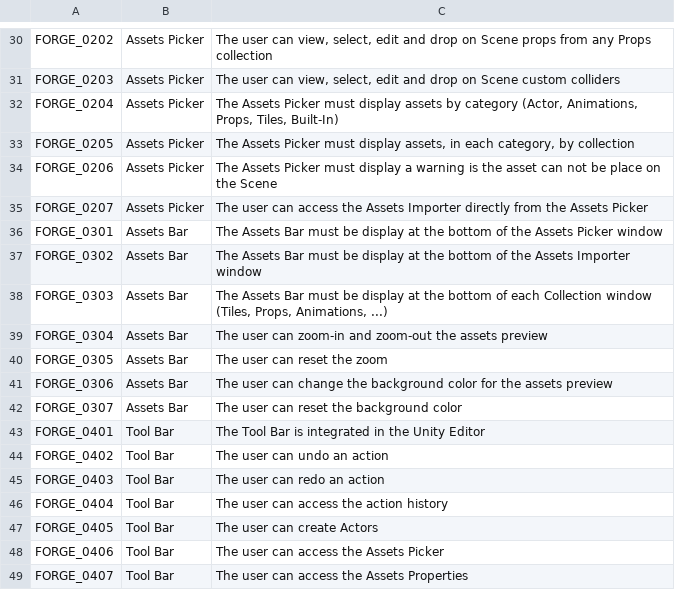
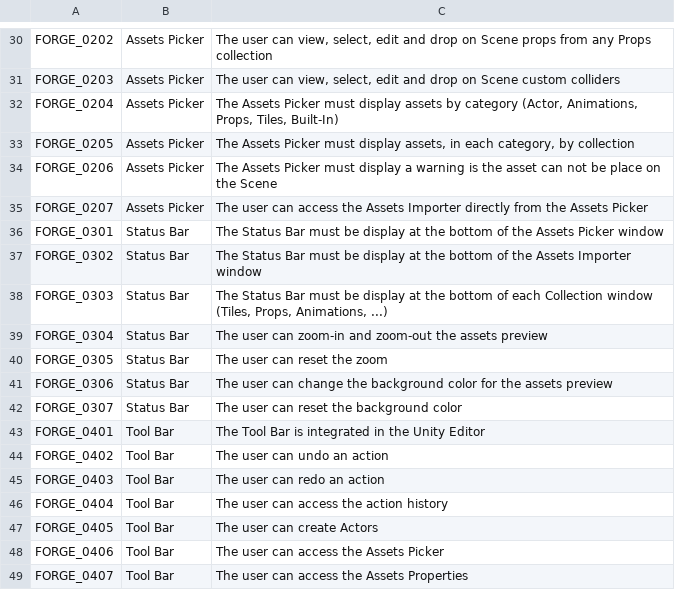
Before and after one commit to the-low-res-artist/rpgforge.docs, a CSV file: requirements/requirements.csv, drawn as a sheet; only a part is shown, gaps mark what is left out.

```diff
--- a/requirements/requirements.csv
+++ b/requirements/requirements.csv
@@ -35,9 +35,9 @@ FORGE_0206;Assets Picker;The Assets Picker must display a warning is the asset c
 FORGE_0207;Assets Picker;The user can access the Assets Importer directly from the Assets Picker
-FORGE_0301;Assets Bar;The Assets Bar must be display at the bottom of the Assets Picker window
-FORGE_0302;Assets Bar;The Assets Bar must be display at the bottom of the Assets Importer window
-FORGE_0303;Assets Bar;The Assets Bar must be display at the bottom of each Collection window (Tiles, Props, Animations, ...)
-FORGE_0304;Assets Bar;The user can zoom-in and zoom-out the assets preview
-FORGE_0305;Assets Bar;The user can reset the zoom
-FORGE_0306;Assets Bar;The user can change the background color for the assets preview
-FORGE_0307;Assets Bar;The user can reset the background color
+FORGE_0301;Status Bar;The Status Bar must be display at the bottom of the Assets Picker window
+FORGE_0302;Status Bar;The Status Bar must be display at the bottom of the Assets Importer window
+FORGE_0303;Status Bar;The Status Bar must be display at the bottom of each Collection window (Tiles, Props, Animations, ...)
+FORGE_0304;Status Bar;The user can zoom-in and zoom-out the assets preview
+FORGE_0305;Status Bar;The user can reset the zoom
+FORGE_0306;Status Bar;The user can change the background color for the assets preview
+FORGE_0307;Status Bar;The user can reset the background color
 FORGE_0401;Tool Bar;The Tool Bar is integrated in the Unity Editor
```
Also changed, not shown: 2 other files.
